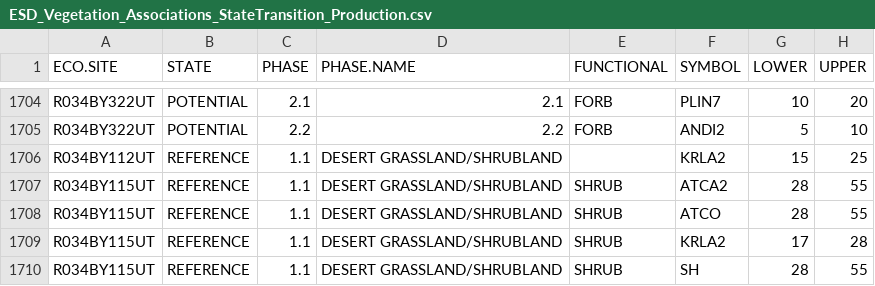
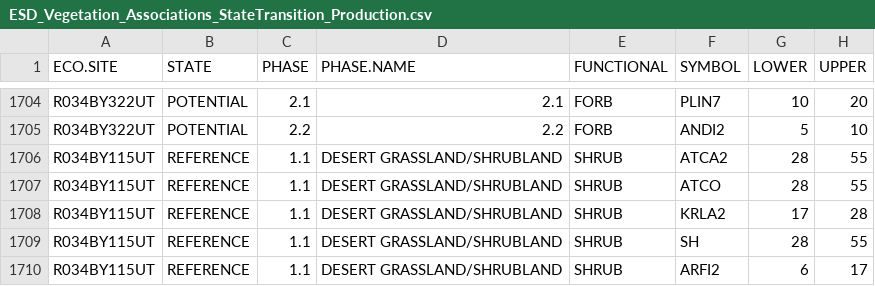
Before and after one commit to sagesteppe/UFO_Plant_Diversity, a CSV file: data/raw/ESD_Vegetation_Associations_StateTransition_Production.csv, drawn as a sheet; only a part is shown, gaps mark what is left out; the shorter side is filled out with more unchanged rows.

Commit message:
chunk outline for processing diversity data

```diff
--- a/data/raw/ESD_Vegetation_Associations_StateTransition_Production.csv
+++ b/data/raw/ESD_Vegetation_Associations_StateTransition_Production.csv
@@ -1705,3 +1705,2 @@
 "R034BY322UT","POTENTIAL",2.2,"2.2","FORB","ANDI2",5,10
-"R034BY112UT","REFERENCE",1.1,"DESERT GRASSLAND/SHRUBLAND","","KRLA2",15,25
 "R034BY115UT","REFERENCE",1.1,"DESERT GRASSLAND/SHRUBLAND","SHRUB","ATCA2",28,55
```
Also changed, not shown: 3 other files.
